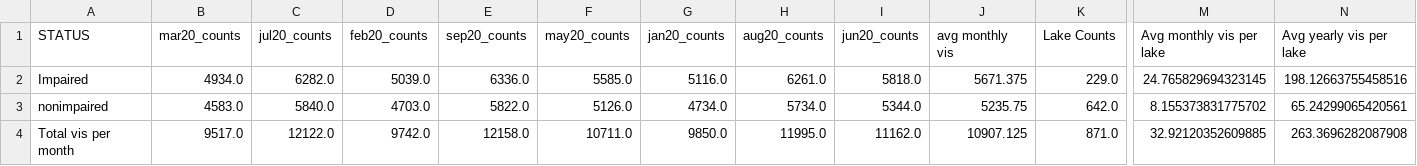
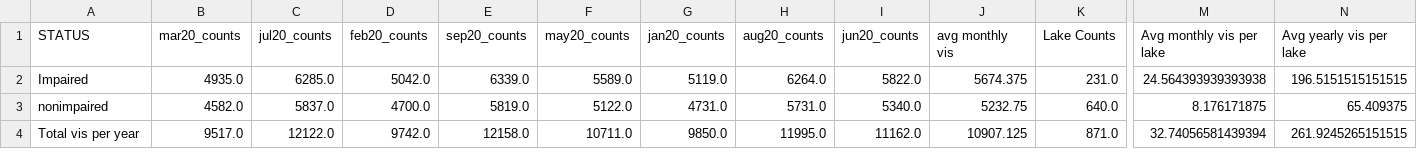
Before and after one commit to dunn96/UMN-GIS5578-Project, a CSV file: vis_stats2020_500m.csv, drawn as a sheet; only a part is shown, gaps mark what is left out; the diff covers the shown part only; the diff names each change by its address in the sheet, - before the commit and + after, or states it on an @@ line.

Commit message:
Created Functions.py to go with Analysis.py, and added invalid counts to WaterData.py

```diff
--- a/vis_stats2020_500m.csv
+++ b/vis_stats2020_500m.csv
-B2 (mar20_counts): 4934.0
+B2 (mar20_counts): 4935.0
-C2 (jul20_counts): 6282.0
+C2 (jul20_counts): 6285.0
-D2 (feb20_counts): 5039.0
+D2 (feb20_counts): 5042.0
-E2 (sep20_counts): 6336.0
+E2 (sep20_counts): 6339.0
-F2 (may20_counts): 5585.0
+F2 (may20_counts): 5589.0
-G2 (jan20_counts): 5116.0
+G2 (jan20_counts): 5119.0
-H2 (aug20_counts): 6261.0
+H2 (aug20_counts): 6264.0
-I2 (jun20_counts): 5818.0
+I2 (jun20_counts): 5822.0
-J2 (avg monthly vis): 5671.375
+J2 (avg monthly vis): 5674.375
-K2 (Lake Counts): 229.0
+K2 (Lake Counts): 231.0
-M2 (Avg monthly vis per lake): 24.765829694323145
+M2 (Avg monthly vis per lake): 24.564393939393938
-N2 (Avg yearly vis per lake): 198.12663755458516
+N2 (Avg yearly vis per lake): 196.5151515151515
-B3 (mar20_counts): 4583.0
+B3 (mar20_counts): 4582.0
-C3 (jul20_counts): 5840.0
+C3 (jul20_counts): 5837.0
-D3 (feb20_counts): 4703.0
+D3 (feb20_counts): 4700.0
-E3 (sep20_counts): 5822.0
+E3 (sep20_counts): 5819.0
-F3 (may20_counts): 5126.0
+F3 (may20_counts): 5122.0
-G3 (jan20_counts): 4734.0
+G3 (jan20_counts): 4731.0
-H3 (aug20_counts): 5734.0
+H3 (aug20_counts): 5731.0
-I3 (jun20_counts): 5344.0
+I3 (jun20_counts): 5340.0
-J3 (avg monthly vis): 5235.75
+J3 (avg monthly vis): 5232.75
-K3 (Lake Counts): 642.0
+K3 (Lake Counts): 640.0
-M3 (Avg monthly vis per lake): 8.155373831775702
+M3 (Avg monthly vis per lake): 8.176171875
-N3 (Avg yearly vis per lake): 65.24299065420561
+N3 (Avg yearly vis per lake): 65.409375
-A4 (STATUS): Total vis per month
+A4 (STATUS): Total vis per year
-M4 (Avg monthly vis per lake): 32.92120352609885
+M4 (Avg monthly vis per lake): 32.74056581439394
-N4 (Avg yearly vis per lake): 263.3696282087908
+N4 (Avg yearly vis per lake): 261.9245265151515
```
Also changed, not shown: 2 edited cells elsewhere in this file, vis_stats2018_500m.csv, 5 other files.
